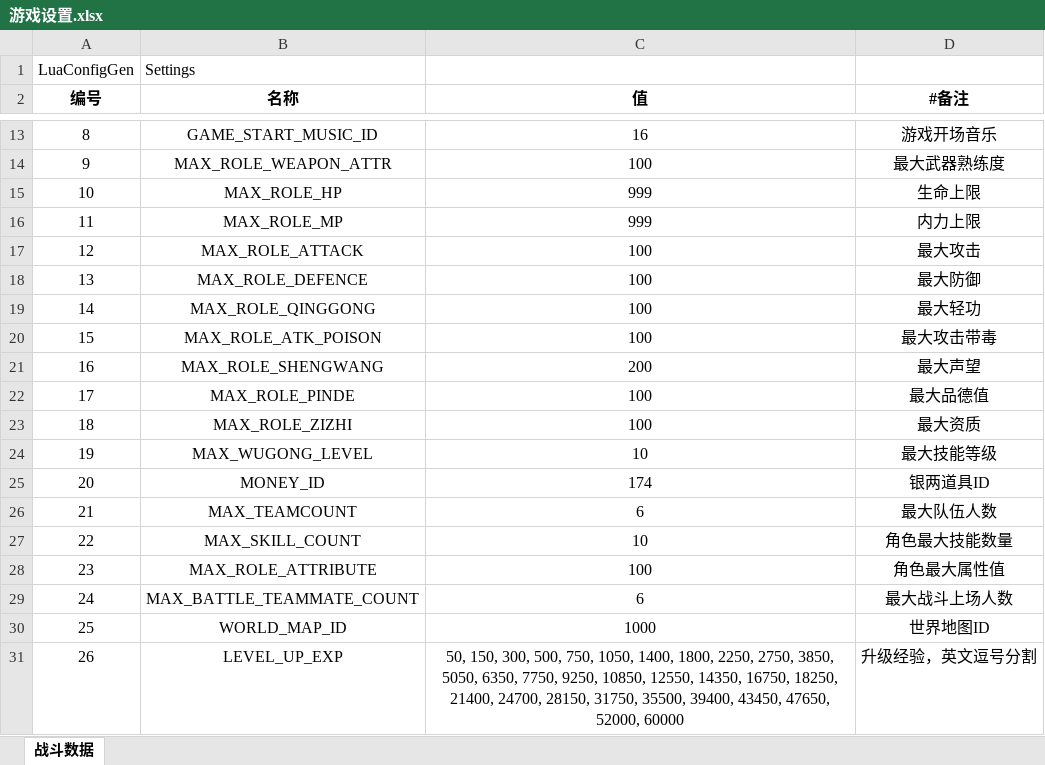
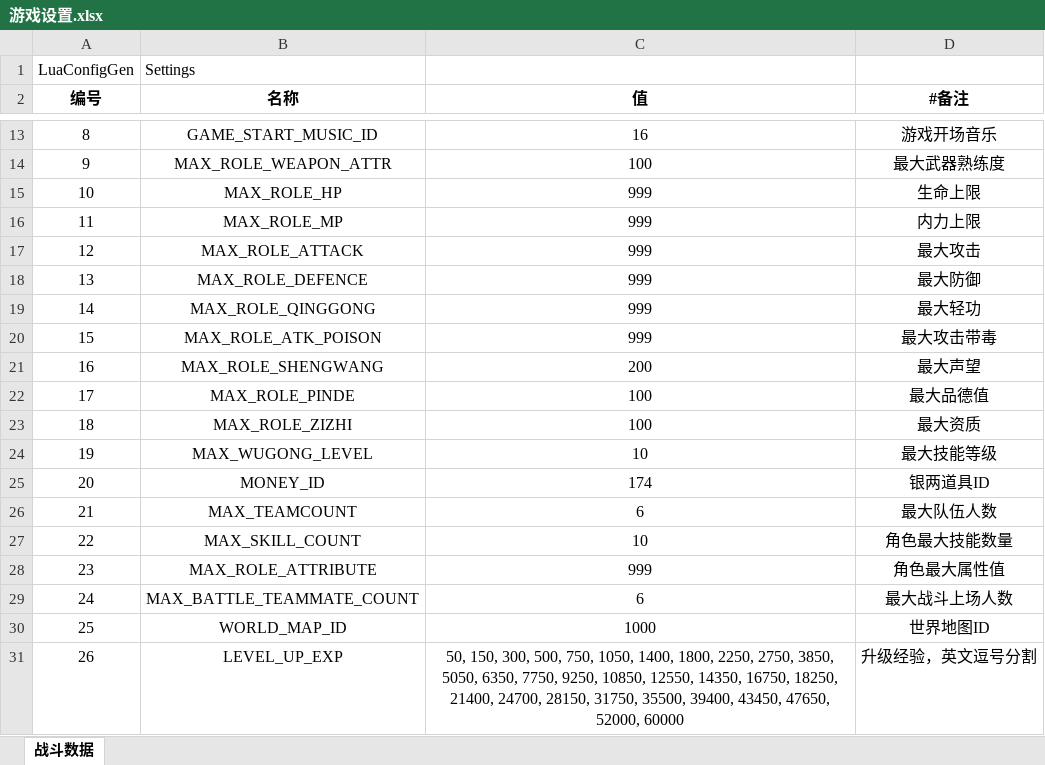
Before and after one commit to ly232/jynew, an Excel workbook: jyx2/Assets/Mods/jshyl/Configs/游戏设置.xlsx, sheet 战斗数据, drawn as a sheet; only a part is shown, gaps mark what is left out; values as stored, in another font and other column widths than the file's, no borders; the diff names each change by its address in the sheet, - before the commit and + after, or states it on an @@ line.

```diff
--- a/jyx2/Assets/Mods/jshyl/Configs/游戏设置.xlsx (sheet 战斗数据)
+++ b/jyx2/Assets/Mods/jshyl/Configs/游戏设置.xlsx (sheet 战斗数据)
-C17:C20 (值): 100
+C17:C20 (值): 999
-C28 (值): 100
+C28 (值): 999
```
Also changed, not shown: jyx2/Assets/Mods/jshyl/Configs/人物.xlsx, jyx2/Assets/Mods/jshyl/Configs/武功.xlsx, 12 other files.
